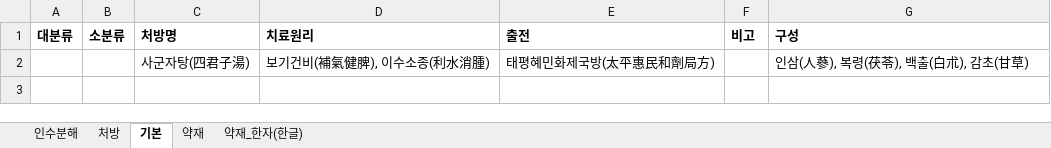
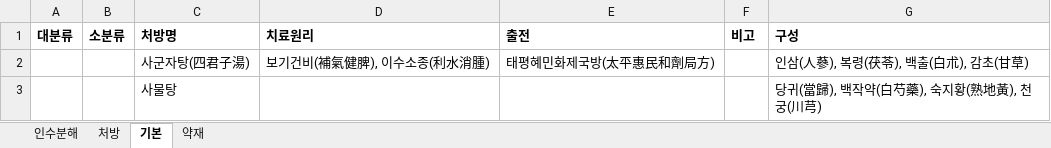
Before and after one commit to dkfmaekdnjfk/herb_factorization, an Excel workbook: database.xlsx, sheet 기본, drawn as a sheet; values as stored, in another font and other column widths than the file's, no borders; the diff names each change by its address in the sheet, - before the commit and + after, or states it on an @@ line.

Commit message:
sheet numpy 배열로 저장, 기본방 포함여부 개발중

```diff
--- a/database.xlsx (sheet 기본)
+++ b/database.xlsx (sheet 기본)
-sheet tab: 약재_한자(한글)
+row 3:  |  | 사물탕 |  |  |  | 당귀(當歸), 백작약(白芍藥), 숙지황(熟地黃), 천궁(川芎)
```
Also changed, not shown: sheet 처방, 2 other files.
